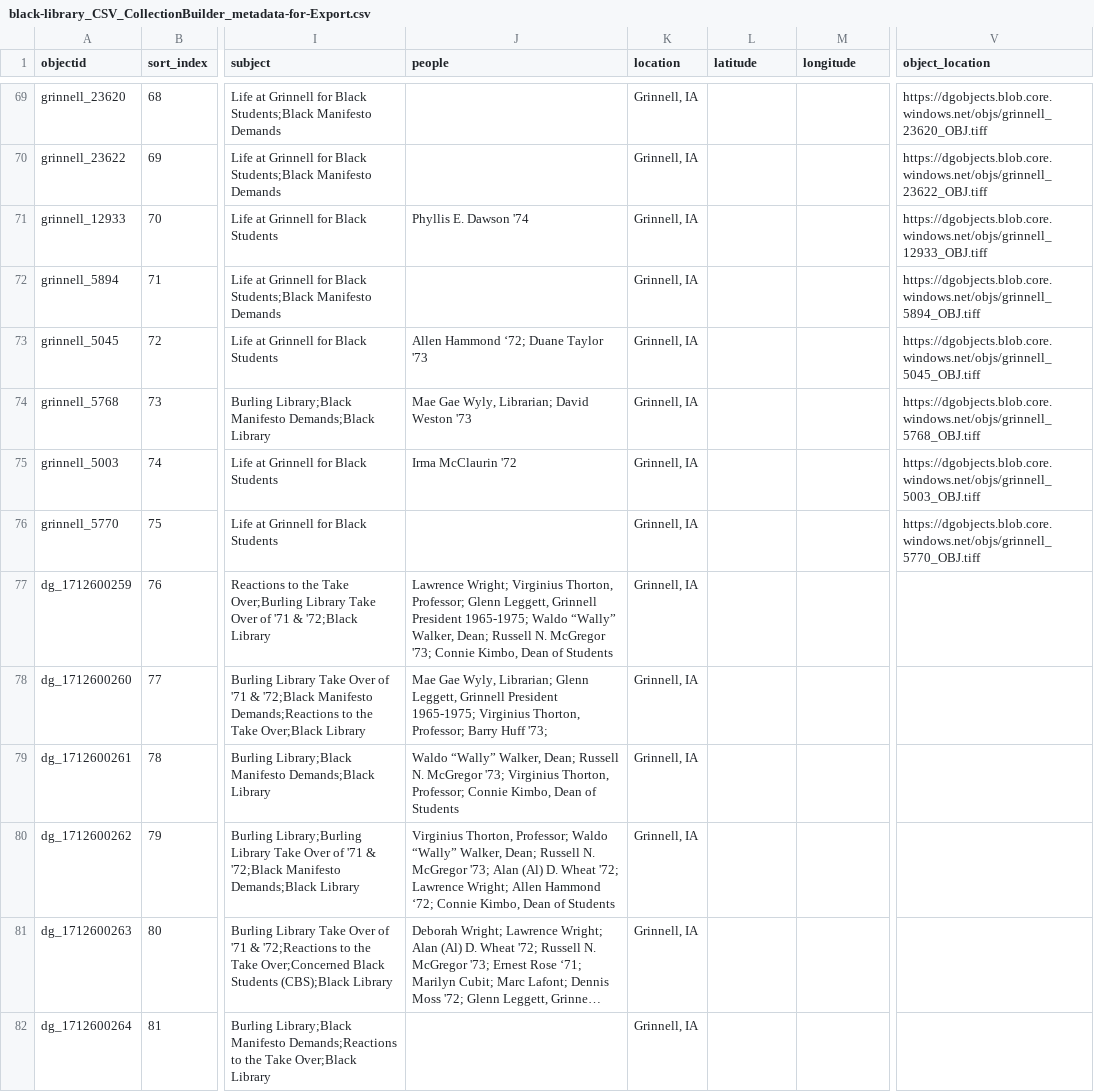
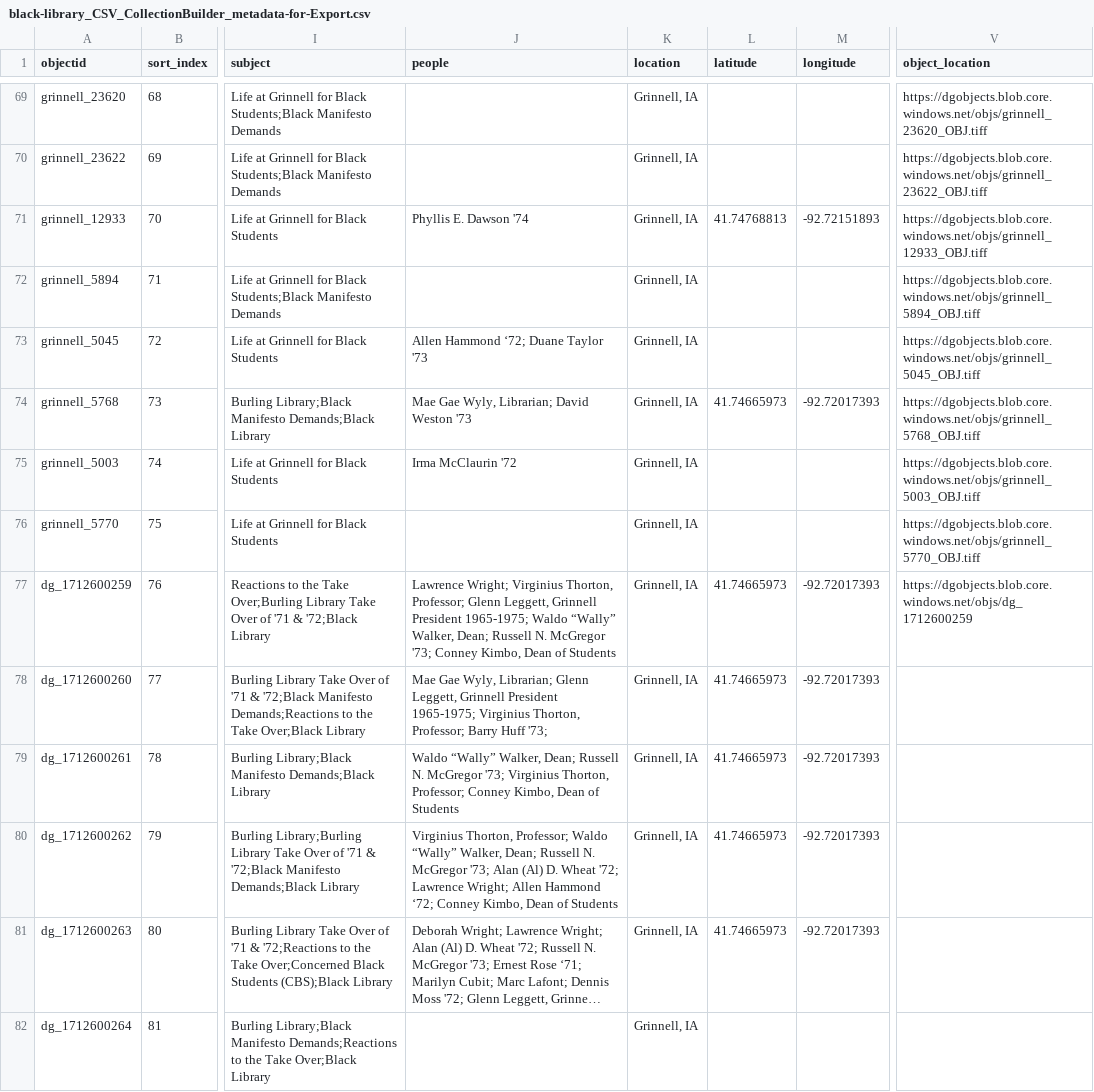
Before and after one commit to Digital-Grinnell/black-library-CB-CSV-experiment, a CSV file: _data/black-library_CSV_CollectionBuilder_metadata-for-Export.csv, drawn as a sheet; only a part is shown, gaps mark what is left out; long unchanged cells end in …; the diff covers the shown part only; the diff names each change by its address in the sheet, - before the commit and + after, or states it on an @@ line.

Commit message:
Updated the metadat csv, edited the map, removed the browse by location

```diff
--- a/_data/black-library_CSV_CollectionBuilder_metadata-for-Export.csv
+++ b/_data/black-library_CSV_CollectionBuilder_metadata-for-Export.csv
-L71 (latitude): (empty)
+L71 (latitude): 41.74768813
-M71 (longitude): (empty)
+M71 (longitude): -92.72151893
-L74 (latitude): (empty)
+L74 (latitude): 41.74665973
-M74 (longitude): (empty)
+M74 (longitude): -92.72017393
-J77 (people): …McGregor '73; Connie Kimbo, Dean…
+J77 (people): …McGregor '73; Conney Kimbo, Dean…
-L77:L81 (latitude): (empty)
+L77:L81 (latitude): 41.74665973
-M77:M81 (longitude): (empty)
+M77:M81 (longitude): -92.72017393
-V77 (object_location): (empty)
+V77 (object_location): https://dgobjects.blob.core.windows.net/objs/dg_1712600259
-J79 (people): …Thorton, Professor; Connie Kimbo, Dean…
+J79 (people): …Thorton, Professor; Conney Kimbo, Dean…
-J80 (people): …Hammond ‘72; Connie Kimbo, Dean…
+J80 (people): …Hammond ‘72; Conney Kimbo, Dean…
```
Also changed, not shown: 1 added row and 66 edited cells elsewhere in this file, _data/config-nav.csv, 1 other file.
